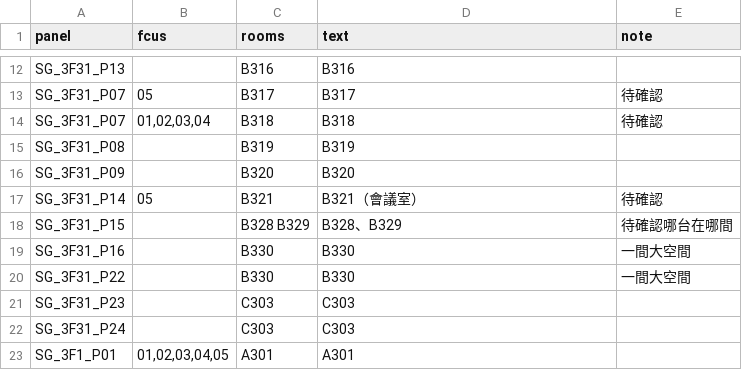
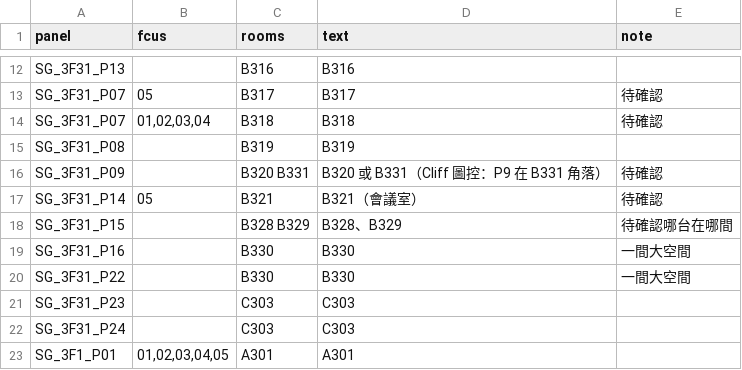
Before and after one commit to tsaitzuchien-star/ctic-ems-dashboard, a CSV file: tools/fcu_rooms.csv, drawn as a sheet; only a part is shown, gaps mark what is left out.

```diff
--- a/tools/fcu_rooms.csv
+++ b/tools/fcu_rooms.csv
@@ -15,3 +15,3 @@ SG_3F31_P07,"01,02,03,04",B318,B318,待確認
 SG_3F31_P08,,B319,B319,
-SG_3F31_P09,,B320,B320,
+SG_3F31_P09,,B320 B331,B320 或 B331（Cliff 圖控：P9 在 B331 角落）,待確認
 SG_3F31_P14,05,B321,B321（會議室）,待確認
```
